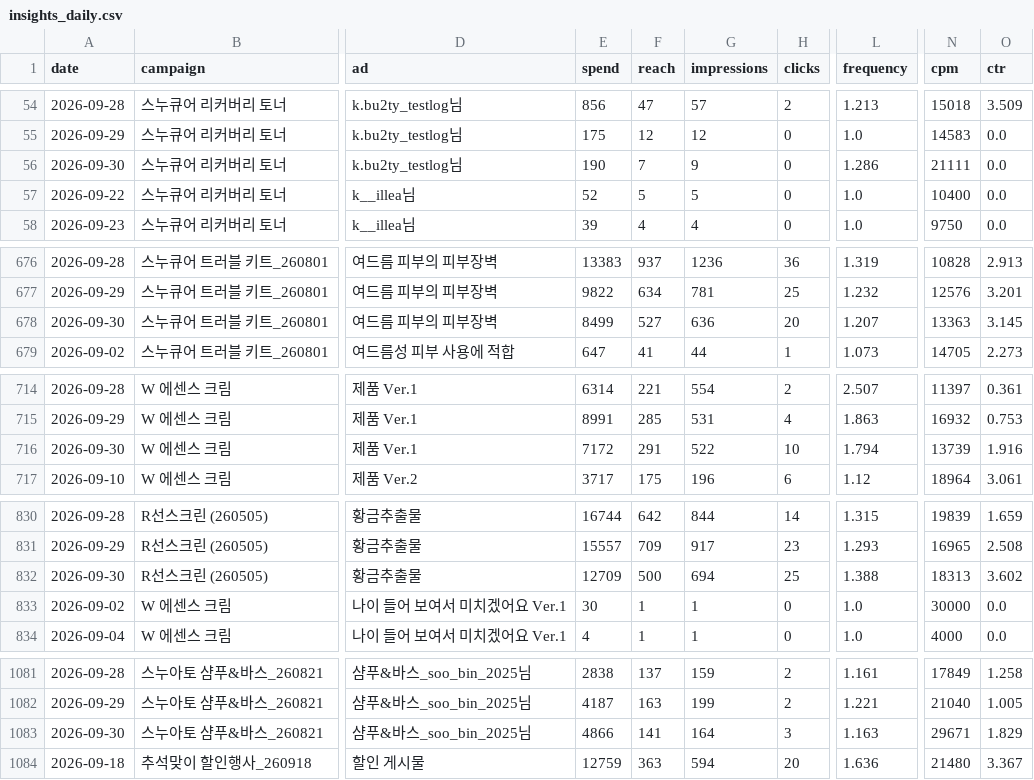
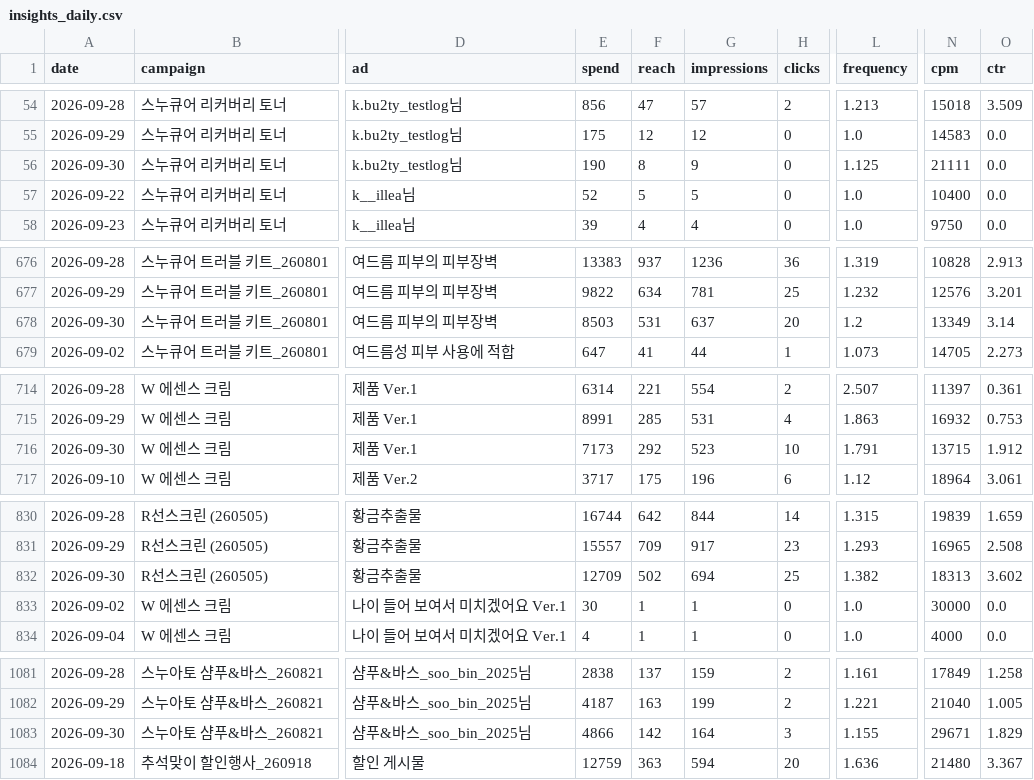
Before and after one commit to withmaje-git/meta-ad-abh-dashboard, a CSV file: data/insights_daily.csv, drawn as a sheet; only a part is shown, gaps mark what is left out; the diff covers the shown part only; the diff names each change by its address in the sheet, - before the commit and + after, or states it on an @@ line.

```diff
--- a/data/insights_daily.csv
+++ b/data/insights_daily.csv
-F56 (reach): 7
+F56 (reach): 8
-L56 (frequency): 1.286
+L56 (frequency): 1.125
-E678 (spend): 8499
+E678 (spend): 8503
-F678 (reach): 527
+F678 (reach): 531
-G678 (impressions): 636
+G678 (impressions): 637
-L678 (frequency): 1.207
+L678 (frequency): 1.2
-N678 (cpm): 13363
+N678 (cpm): 13349
-O678 (ctr): 3.145
+O678 (ctr): 3.14
-E716 (spend): 7172
+E716 (spend): 7173
-F716 (reach): 291
+F716 (reach): 292
-G716 (impressions): 522
+G716 (impressions): 523
-L716 (frequency): 1.794
+L716 (frequency): 1.791
-N716 (cpm): 13739
+N716 (cpm): 13715
-O716 (ctr): 1.916
+O716 (ctr): 1.912
-F832 (reach): 500
+F832 (reach): 502
-L832 (frequency): 1.388
+L832 (frequency): 1.382
-F1083 (reach): 141
+F1083 (reach): 142
-L1083 (frequency): 1.163
+L1083 (frequency): 1.155
```
Also changed, not shown: 34 edited cells elsewhere in this file.
